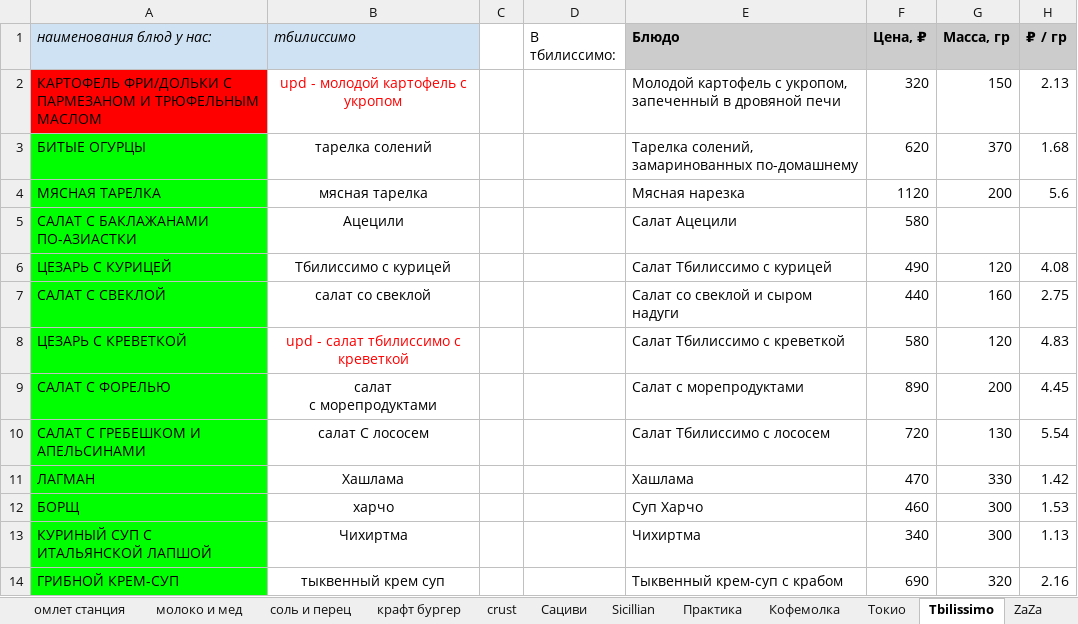
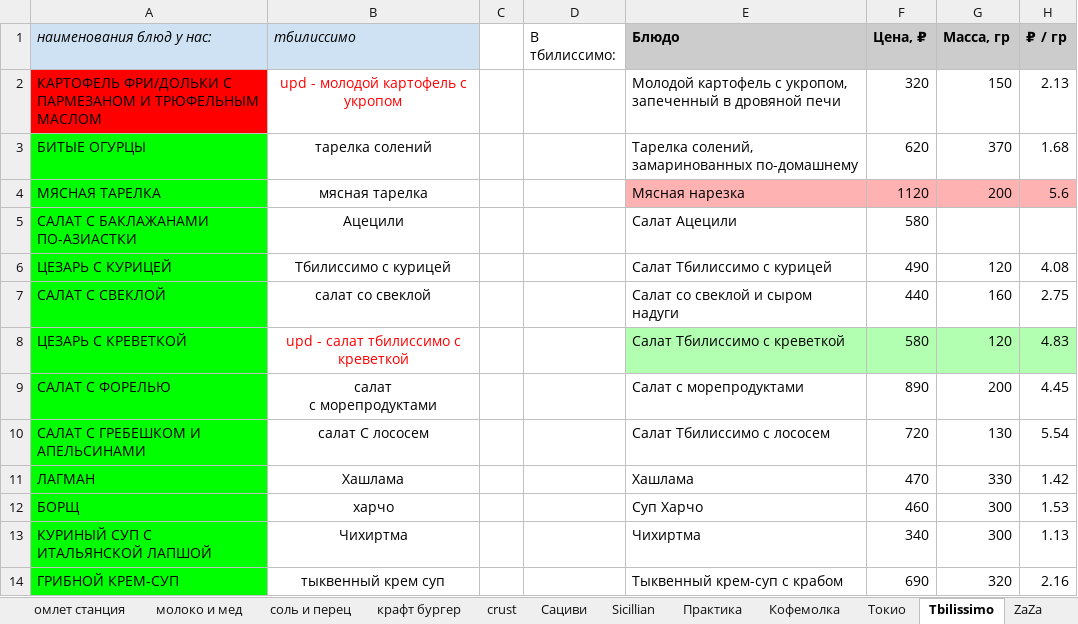
Before and after one commit to lswaggeringl/parsing, an Excel workbook: data.xlsx, sheet Tbilissimo, drawn as a sheet; only a part is shown; values as stored, in another font and other column widths than the file's, no borders; charts and pictures not drawn; the diff names each change by its address in the sheet, - before the commit and + after, or states it on an @@ line.

```diff
--- a/data.xlsx (sheet Tbilissimo)
+++ b/data.xlsx (sheet Tbilissimo)
-E4:H4 fill: none
+E4:H4 fill: #FFB2B2
-E8:H8 fill: none
+E8:H8 fill: #B2FFB2
```
Also changed, not shown: sheet Cedra, sheet Токио, sheet gusto bakery.
